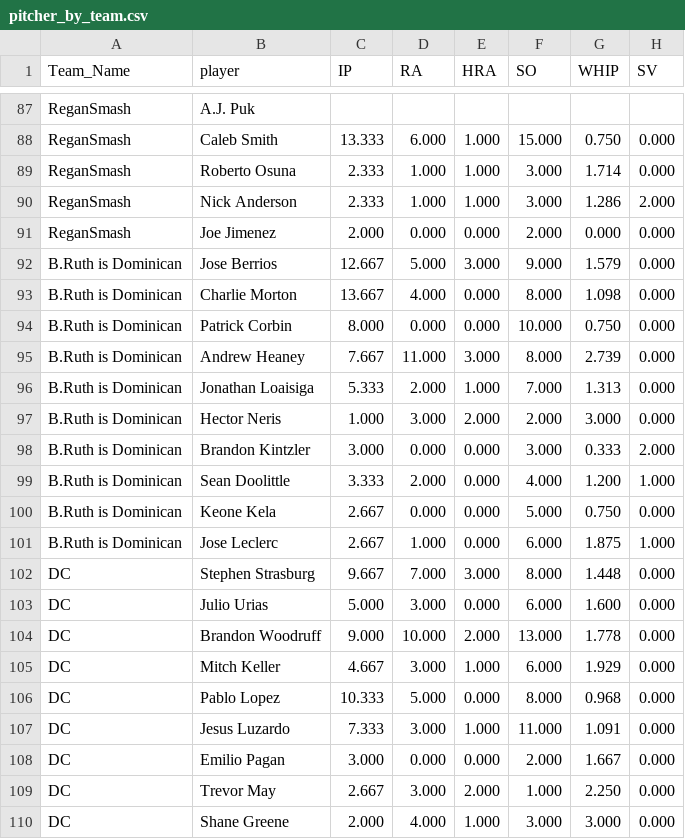
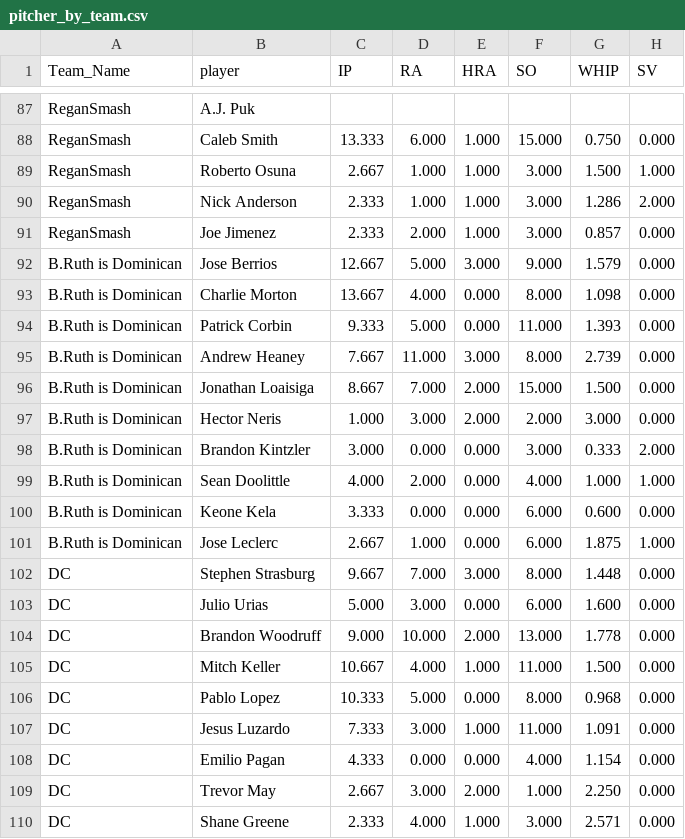
Before and after one commit to far-from-normal/far-from-normal.github.io, a CSV file: pitcher_by_team.csv, drawn as a sheet; only a part is shown, gaps mark what is left out; the diff covers the shown part only.

```diff
--- a/pitcher_by_team.csv
+++ b/pitcher_by_team.csv
@@ -88,14 +88,14 @@ ReganSmash,A.J. Puk,,,,,,
 ReganSmash,Caleb Smith,13.333,6.000,1.000,15.000,0.750,0.000
-ReganSmash,Roberto Osuna,2.333,1.000,1.000,3.000,1.714,0.000
+ReganSmash,Roberto Osuna,2.667,1.000,1.000,3.000,1.500,1.000
 ReganSmash,Nick Anderson,2.333,1.000,1.000,3.000,1.286,2.000
-ReganSmash,Joe Jimenez,2.000,0.000,0.000,2.000,0.000,0.000
+ReganSmash,Joe Jimenez,2.333,2.000,1.000,3.000,0.857,0.000
 B.Ruth is Dominican,Jose Berrios,12.667,5.000,3.000,9.000,1.579,0.000
 B.Ruth is Dominican,Charlie Morton,13.667,4.000,0.000,8.000,1.098,0.000
-B.Ruth is Dominican,Patrick Corbin,8.000,0.000,0.000,10.000,0.750,0.000
+B.Ruth is Dominican,Patrick Corbin,9.333,5.000,0.000,11.000,1.393,0.000
 B.Ruth is Dominican,Andrew Heaney,7.667,11.000,3.000,8.000,2.739,0.000
-B.Ruth is Dominican,Jonathan Loaisiga,5.333,2.000,1.000,7.000,1.313,0.000
+B.Ruth is Dominican,Jonathan Loaisiga,8.667,7.000,2.000,15.000,1.500,0.000
 B.Ruth is Dominican,Hector Neris,1.000,3.000,2.000,2.000,3.000,0.000
 B.Ruth is Dominican,Brandon Kintzler,3.000,0.000,0.000,3.000,0.333,2.000
-B.Ruth is Dominican,Sean Doolittle,3.333,2.000,0.000,4.000,1.200,1.000
-B.Ruth is Dominican,Keone Kela,2.667,0.000,0.000,5.000,0.750,0.000
+B.Ruth is Dominican,Sean Doolittle,4.000,2.000,0.000,4.000,1.000,1.000
+B.Ruth is Dominican,Keone Kela,3.333,0.000,0.000,6.000,0.600,0.000
 B.Ruth is Dominican,Jose Leclerc,2.667,1.000,0.000,6.000,1.875,1.000
@@ -104,7 +104,7 @@ DC,Julio Urias,5.000,3.000,0.000,6.000,1.600,0.000
 DC,Brandon Woodruff,9.000,10.000,2.000,13.000,1.778,0.000
-DC,Mitch Keller,4.667,3.000,1.000,6.000,1.929,0.000
+DC,Mitch Keller,10.667,4.000,1.000,11.000,1.500,0.000
 DC,Pablo Lopez,10.333,5.000,0.000,8.000,0.968,0.000
 DC,Jesus Luzardo,7.333,3.000,1.000,11.000,1.091,0.000
-DC,Emilio Pagan,3.000,0.000,0.000,2.000,1.667,0.000
+DC,Emilio Pagan,4.333,0.000,0.000,4.000,1.154,0.000
 DC,Trevor May,2.667,3.000,2.000,1.000,2.250,0.000
-DC,Shane Greene,2.000,4.000,1.000,3.000,3.000,0.000
+DC,Shane Greene,2.333,4.000,1.000,3.000,2.571,0.000
```
Also changed, not shown: 94 edited cells elsewhere in this file, batter_by_team.csv, 3 other files.
